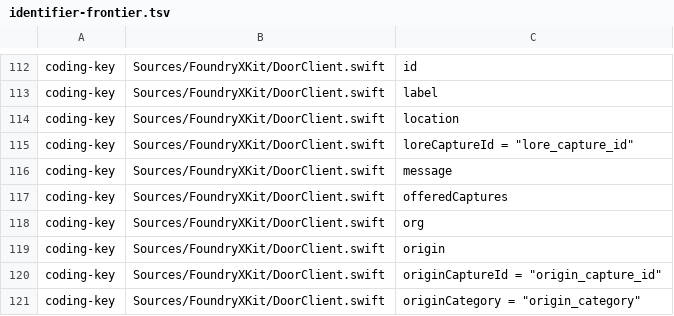
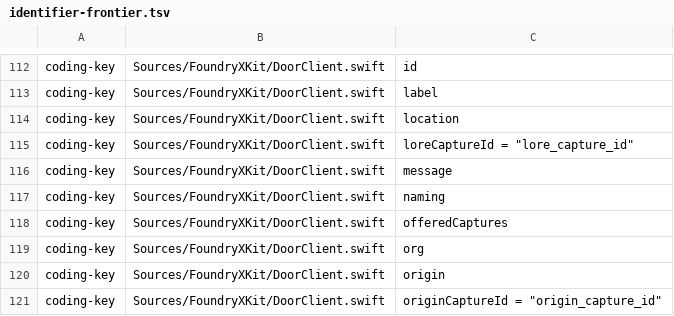
Before and after one commit to GoForgeIt/foundryx, a TSV file: evidence/t13/identifier-frontier.tsv, drawn as a sheet; only a part is shown, gaps mark what is left out; the shorter side is filled out with more unchanged rows.

Commit message:
feat(journey): NamingState.inFlight is reachable, and only from evidence
The phone leg of P11/AC4. Its doc has always said 'a titling run is claimed/running -- evidence,
not an inference from a NULL', and until now no code path could construct it. Lore records the
conversation_processing run id and resolves it through the runtime's GET /status/run_id, the door
forwards it, and the derivation reads it.

There is STILL no branch turning an absent title into inFlight. That inference was the door's
summarizing, which reported work in flight for four days on a capture that could never be titled,
and the point of the state being named rather than derived is refusing to reproduce it.

failed and completed both fall through to notEstablished, deliberately. A failed run means nothing
is running and no name exists, which is the seam saying nothing. A completed run with no title is
an abstention, which the runner documents as a correct outcome never to be fabricated over, so
showing a naming stage for a run that declined to name would be the same lie inverted. Surfacing
failure to a person needs a fifth NamingState case and every rendering that switches on it, and is
not invented here.

The token is carried as String? rather than an enum so an unrecognised value decodes instead of
failing the whole response -- a Lore that grows a fourth state must not take the transcript reading
down with it -- and the mapping is where an unknown token becomes no stage.

Both call sites pass it, including the PRODUCTION one at CaptureStatusPoller:503. An earlier version
of this work was graded against a function the phone never called, and the two derivations disagreed
on 186 of 252 shapes with 108 of those on naming exactly.

Nine tests, three subject-side mutations all lethal, including the one that matters: making inFlight
unreachable again -- the world as it was before this change -- fails three tests, so the paired test
genuinely catches 'can never return it'.

The identifier-frontier register caught the new coding key (185 derived vs 184 pinned) and was right
to, exactly as it caught transcribeWindows. Row added deliberately. 1781 brine tests green.

```diff
--- a/evidence/t13/identifier-frontier.tsv
+++ b/evidence/t13/identifier-frontier.tsv
@@ -116,2 +116,3 @@ coding-key	Sources/FoundryXKit/DoorClient.swift	loreCaptureId = "lore_capture_id
 coding-key	Sources/FoundryXKit/DoorClient.swift	message
+coding-key	Sources/FoundryXKit/DoorClient.swift	naming
 coding-key	Sources/FoundryXKit/DoorClient.swift	offeredCaptures
```
Also changed, not shown: 4 other files.
